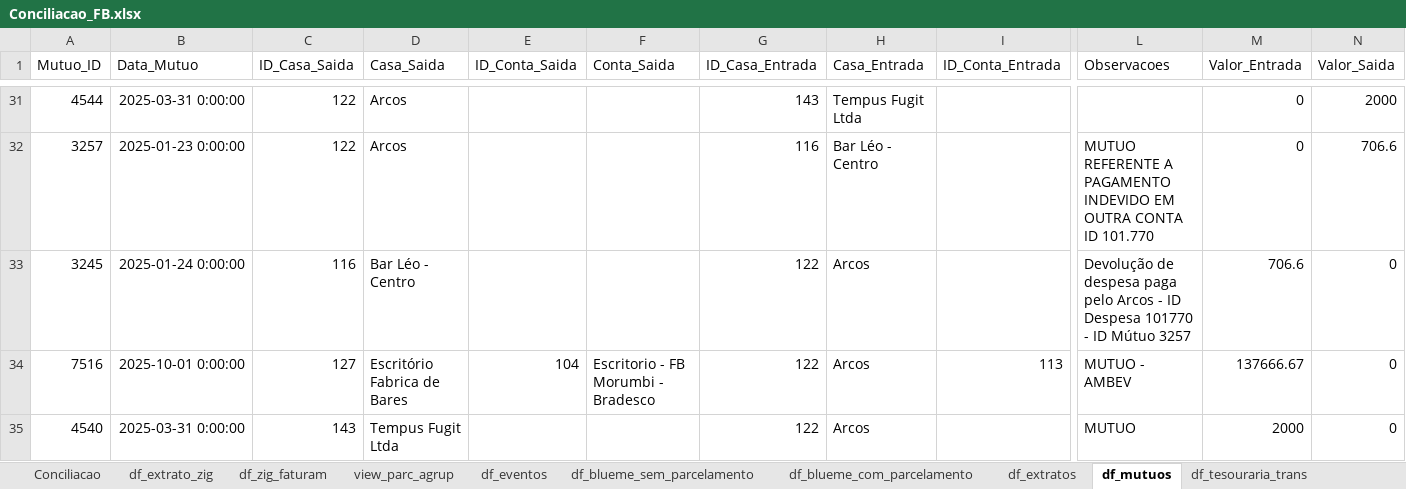
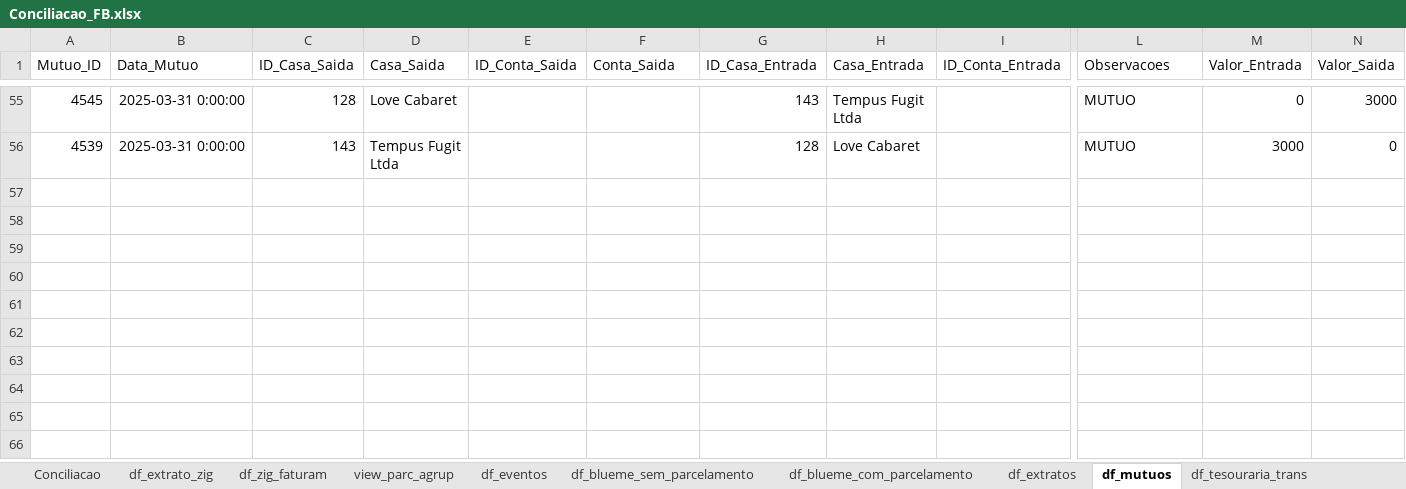
Before and after one commit to thais-fujissaka/dashboard_fb, an Excel workbook: Conciliacao_FB.xlsx, sheet df_mutuos, drawn as a sheet; only a part is shown, gaps mark what is left out; values as stored, in another font and other column widths than the file's, no borders; removed rows and columns are numbered as before the commit, all else as after; rows hold the shown columns only; the diff covers the shown part only; the diff names each change by its address in the sheet, - before the commit and + after, or states it on an @@ line.

```diff
--- a/Conciliacao_FB.xlsx (sheet df_mutuos)
+++ b/Conciliacao_FB.xlsx (sheet df_mutuos)
-A55 (Mutuo_ID): 4544
+A55 (Mutuo_ID): 4545
-C55 (ID_Casa_Saida): 122
+C55 (ID_Casa_Saida): 128
-D55 (Casa_Saida): Arcos
+D55 (Casa_Saida): Love Cabaret
-L55 (Observacoes): (empty)
+L55 (Observacoes): MUTUO
-N55 (Valor_Saida): 2000
+N55 (Valor_Saida): 3000
-row 32: 3257 | 2025-01-23 0:00:00 | 122 | Arcos |  |  | 116 | Bar Léo - Centro |  | MUTUO REFERENTE A PAGAMENTO INDEVIDO EM OUTRA CONTA ID 101.770 | 0 | 706.6
-row 33: 3245 | 2025-01-24 0:00:00 | 116 | Bar Léo - Centro |  |  | 122 | Arcos |  | Devolução de despesa paga pelo Arcos - ID Despesa 101770 - ID Mútuo 3257 | 706.6 | 0
-row 34: 7516 | 2025-10-01 0:00:00 | 127 | Escritório Fabrica de Bares | 104 | Escritorio - FB Morumbi - Bradesco | 122 | Arcos | 113 | MUTUO - AMBEV | 137666.67 | 0
-A56 (Mutuo_ID): 4540
+A56 (Mutuo_ID): 4539
-G56 (ID_Casa_Entrada): 122
+G56 (ID_Casa_Entrada): 128
-H56 (Casa_Entrada): Arcos
+H56 (Casa_Entrada): Love Cabaret
-M56 (Valor_Entrada): 2000
+M56 (Valor_Entrada): 3000
```
Also changed, not shown: 51 added rows, 27 removed rows and 4 edited cells elsewhere in this sheet, sheet df_blueme_sem_parcelamento, sheet df_extratos, sheet df_zig_faturam, sheet df_extrato_zig, sheet view_parc_agrup, sheet df_blueme_com_parcelamento, 4 more sheets, 3 other files.
